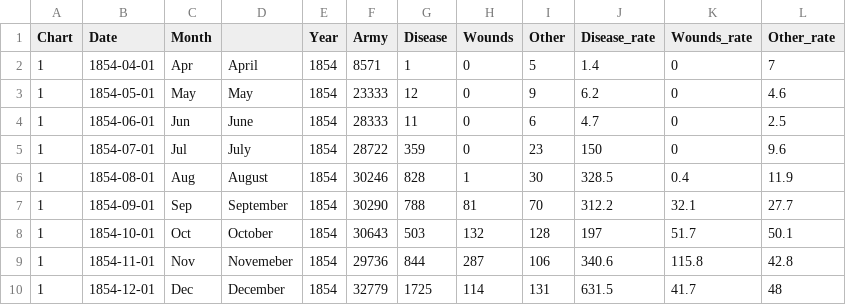
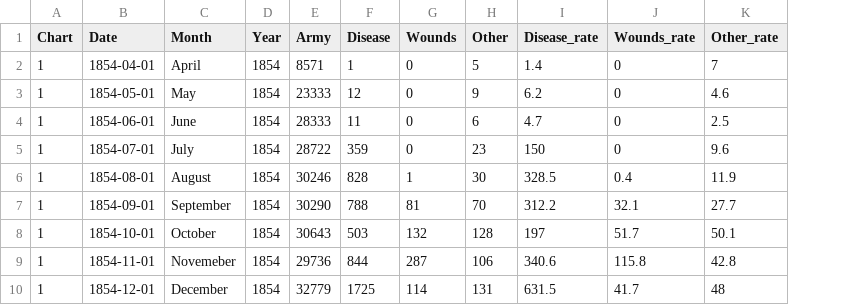
Before and after one commit to avatorl/DataViz-Vega, a CSV file: nightingale-rose/nightingale-rose-data.csv, drawn as a sheet; only a part is shown; removed rows and columns are numbered as before the commit, all else as after; the diff names each change by its address in the sheet, - before the commit and + after, or states it on an @@ line.

Commit message:
Update nightingale-rose-data.csv

```diff
--- a/nightingale-rose/nightingale-rose-data.csv
+++ b/nightingale-rose/nightingale-rose-data.csv
-column C (Month), rows 2-10: Apr | May | Jun | Jul | Aug | Sep | Oct | Nov | Dec
-C1: (empty)
+C1: Month
```
